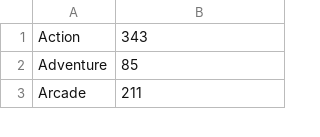
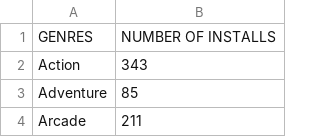
Before and after one commit to bharatknv/Case-Study-1, a CSV file: query outputs/query_3.csv, drawn as a sheet; only a part is shown.

```diff
--- a/query outputs/query_3.csv
+++ b/query outputs/query_3.csv
@@ -1 +1,2 @@
+GENRES,NUMBER OF INSTALLS
 Action,343
```
Also changed, not shown: 1 other file.
